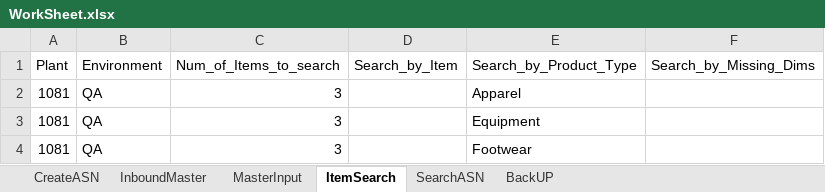
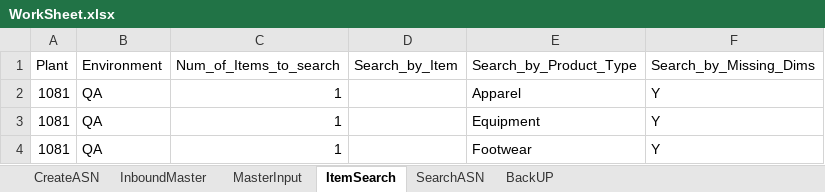
Before and after one commit to Vino0585/Nike, an Excel workbook: J30/Input_files/WorkSheet.xlsx, sheet ItemSearch, drawn as a sheet; values as stored, in another font and other column widths than the file's, no borders; the diff names each change by its address in the sheet, - before the commit and + after, or states it on an @@ line.

```diff
--- a/J30/Input_files/WorkSheet.xlsx (sheet ItemSearch)
+++ b/J30/Input_files/WorkSheet.xlsx (sheet ItemSearch)
-C2:C4 (Num_of_Items_to_search): 3
+C2:C4 (Num_of_Items_to_search): 1
-F2:F4 (Search_by_Missing_Dims): (empty)
+F2:F4 (Search_by_Missing_Dims): Y
```
Also changed, not shown: sheet MasterInput, sheet CreateASN, sheet InboundMaster, sheet SearchASN, J30/Output_files/ASN_Creation_Report.xlsx, J30/Output_files/ASN_Search_Results.xlsx, 6 other files.
